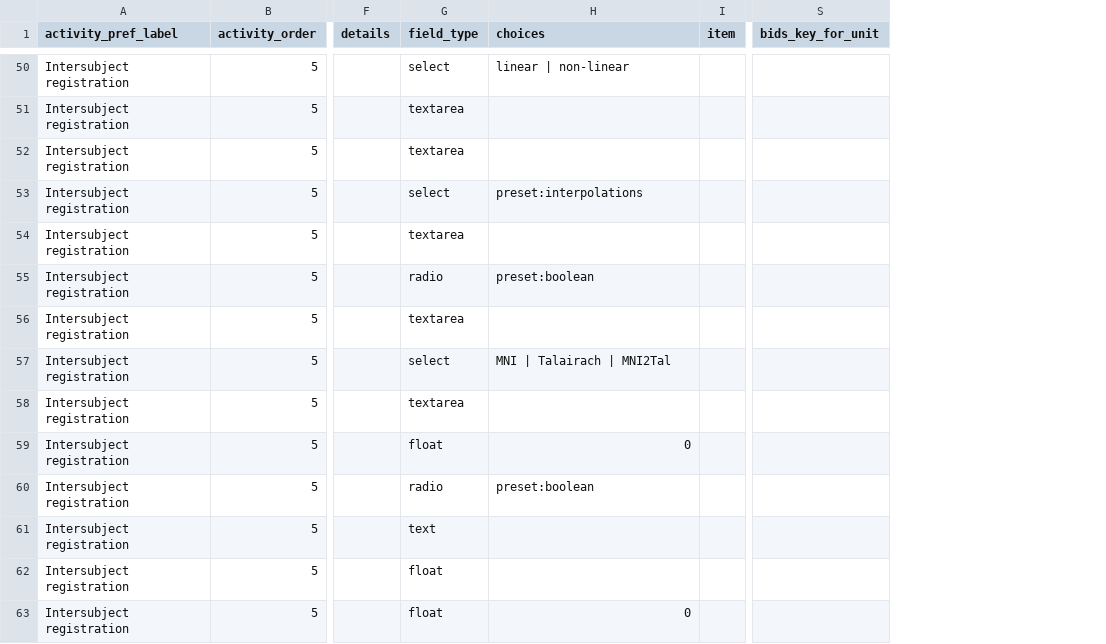
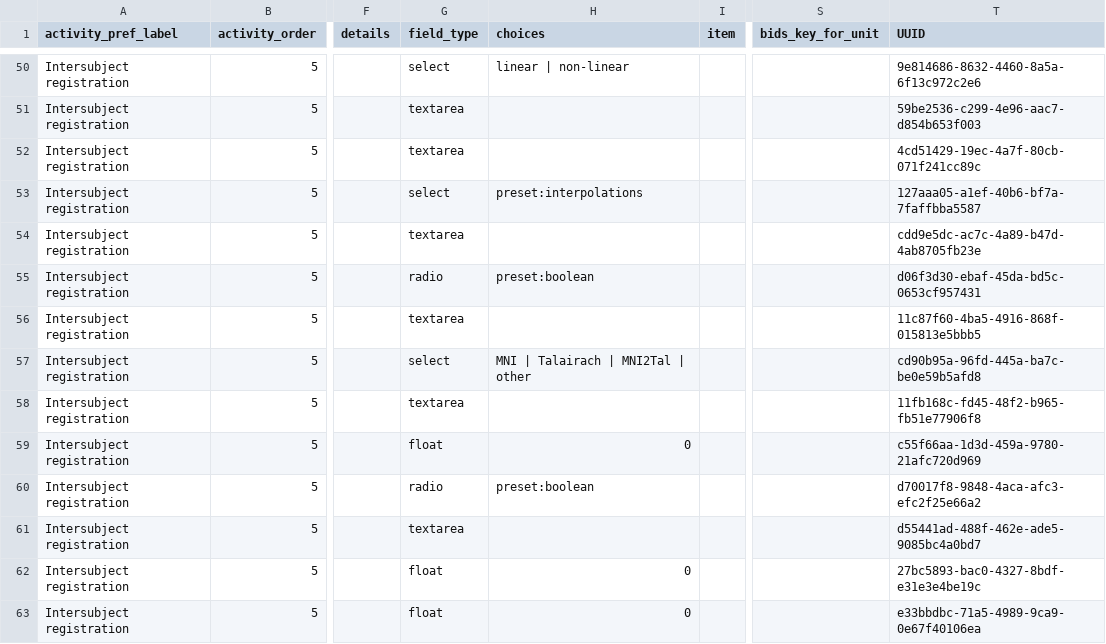
Before and after one commit to Remi-Gau/eCobidas, a TSV file: ecobidas/inputs/neurovault/neurovault.tsv, drawn as a sheet; only a part is shown, gaps mark what is left out; the diff covers the shown part only; the diff names each change by its address in the sheet, - before the commit and + after, or states it on an @@ line.

Commit message:
reorganize items description and details

```diff
--- a/ecobidas/inputs/neurovault/neurovault.tsv
+++ b/ecobidas/inputs/neurovault/neurovault.tsv
+column T (UUID), rows 50-63: 9e814686-8632-4460-8a5a-6f13c972c2e6 | 59be2536-c299-4e96-aac7-d854b653f003 | 4cd51429-19ec-4a7f-80cb-071f241cc89c | 127aaa05-a1ef-40b6-bf7a-7faffbba5587 | cdd9e5dc-ac7c-4a89-b47d-4ab8705fb23e | d06f3d30-ebaf-45da-bd5c-0653cf957431 | 11c87f60-4ba5-4916-868f-015813e5bbb5 | cd90b95a-96fd-445a-ba7c-be0e59b5afd8 | 11fb168c-fd45-48f2-b965-fb51e77906f8 | c55f66aa-1d3d-459a-9780-21afc720d969 | d70017f8-9848-4aca-afc3-efc2f25e66a2 | d55441ad-488f-462e-ade5-9085bc4a0bd7 | 27bc5893-bac0-4327-8bdf-e31e3e4be19c | e33bbdbc-71a5-4989-9ca9-0e67f40106ea
-H57 (choices): MNI | Talairach | MNI2Tal
+H57 (choices): MNI | Talairach | MNI2Tal | other
-G61 (field_type): text
+G61 (field_type): textarea
-H62 (choices): (empty)
+H62 (choices): 0
```
Also changed, not shown: 10 edited cells elsewhere in this file, 38 other files.
